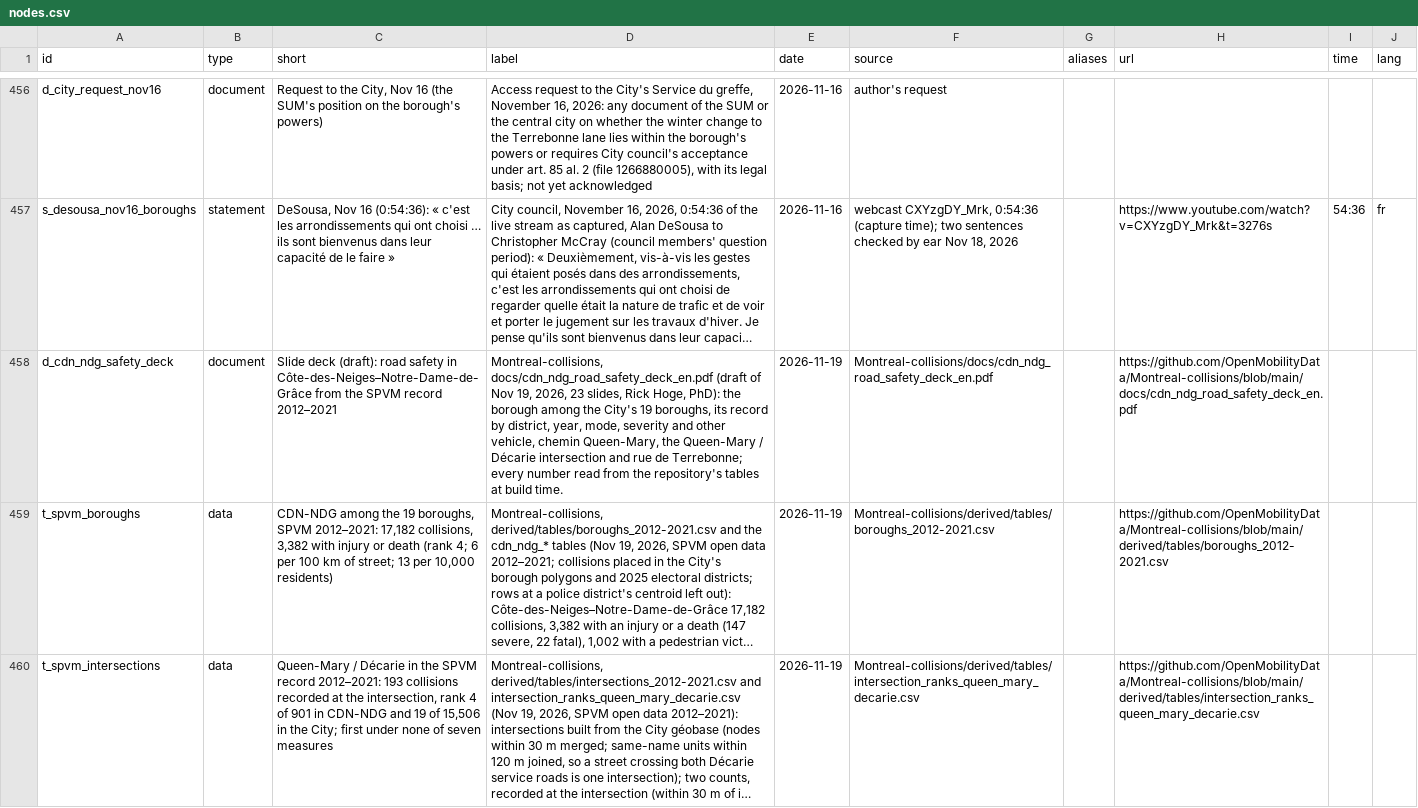
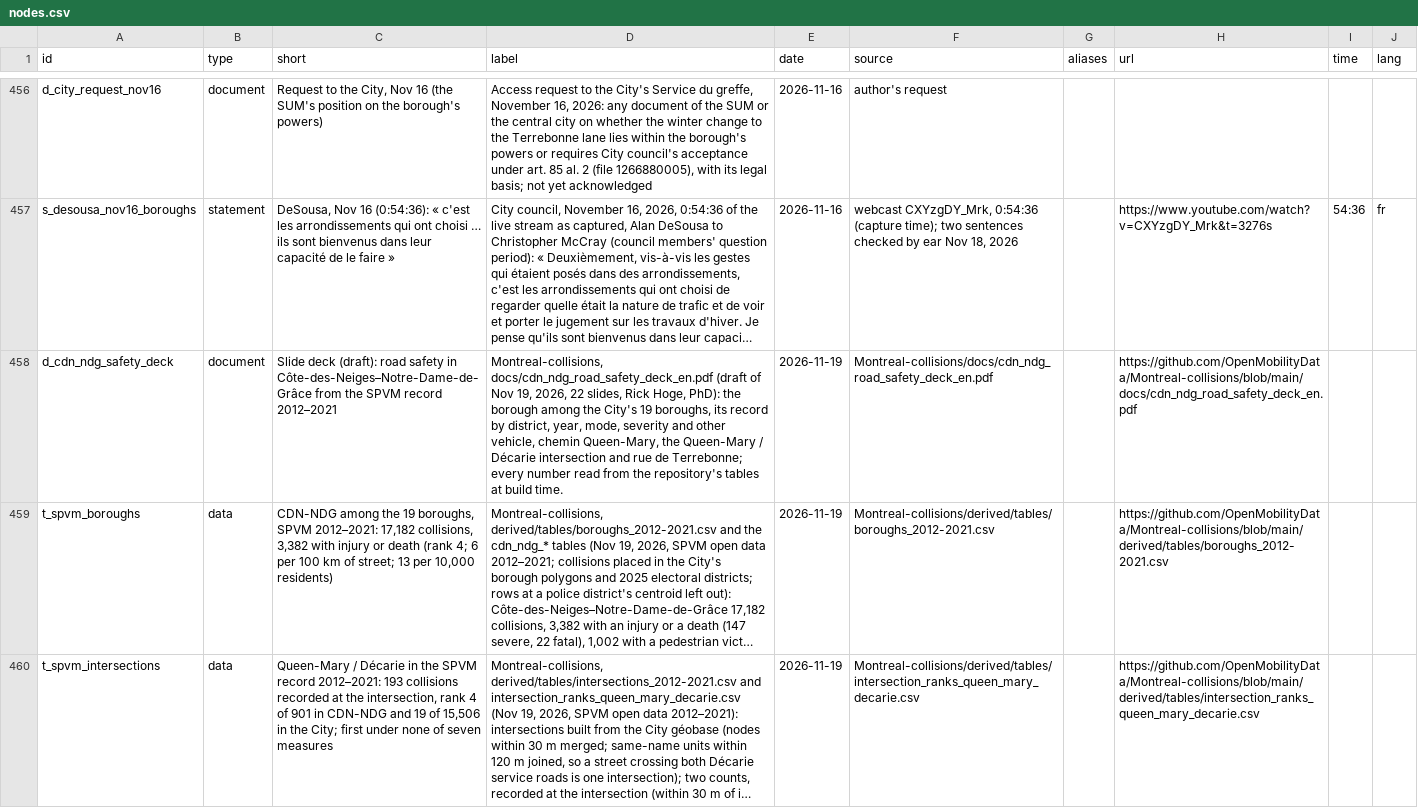
Before and after one commit to OpenMobilityData/Terrebonne-open-sources, a CSV file: 2026-evidence-graph/nodes.csv, drawn as a sheet; only a part is shown, gaps mark what is left out; long unchanged cells end in …; the diff names each change by its address in the sheet, - before the commit and + after, or states it on an @@ line.

```diff
--- a/2026-evidence-graph/nodes.csv
+++ b/2026-evidence-graph/nodes.csv
-D458 (label): …19, 2026, 23 slides, Rick…
+D458 (label): …19, 2026, 22 slides, Rick…
```
Also changed, not shown: 4 other files.
